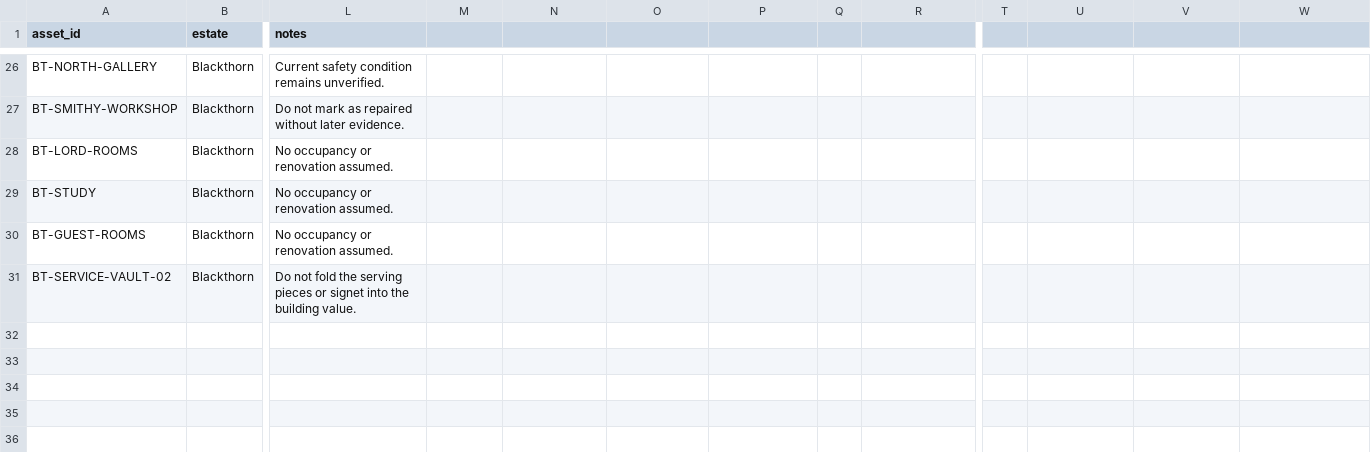
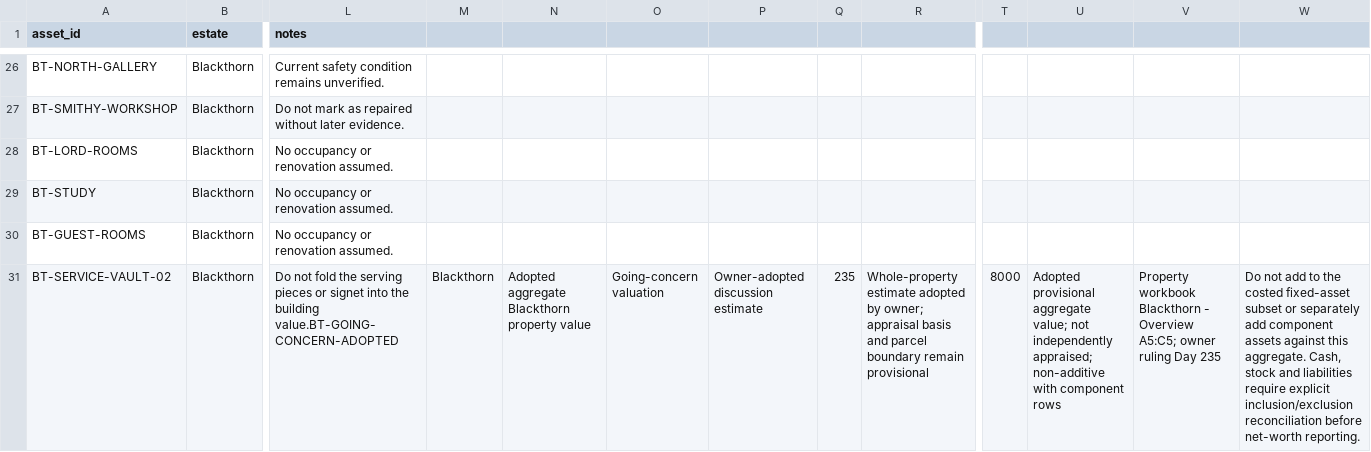
Before and after one commit to coolcop17409-wq/new-dnd-world-campaign, a CSV file: data/estate/fixed-assets.csv, drawn as a sheet; only a part is shown, gaps mark what is left out; the diff names each change by its address in the sheet, - before the commit and + after, or states it on an @@ line.

Commit message:
Record adopted aggregate value

```diff
--- a/data/estate/fixed-assets.csv
+++ b/data/estate/fixed-assets.csv
-L31 (notes): …the building value.
+L31 (notes): …the building value.BT-GOING-CONCERN-ADOPTED
-M31: (empty)
+M31: Blackthorn
-N31: (empty)
+N31: Adopted aggregate Blackthorn property value
-O31: (empty)
+O31: Going-concern valuation
-P31: (empty)
+P31: Owner-adopted discussion estimate
-Q31: (empty)
+Q31: 235
-R31: (empty)
+R31: Whole-property estimate adopted by owner; appraisal basis and parcel boundary remain provisional
-T31: (empty)
+T31: 8000
-U31: (empty)
+U31: Adopted provisional aggregate value; not independently appraised; non-additive with component rows
-V31: (empty)
+V31: Property workbook Blackthorn - Overview A5:C5; owner ruling Day 235
-W31: (empty)
+W31: Do not add to the costed fixed-asset subset or separately add component assets against this aggregate. Cash, stock and liabilities require explicit inclusion/exclusion reconciliation before net-worth reporting.
```
